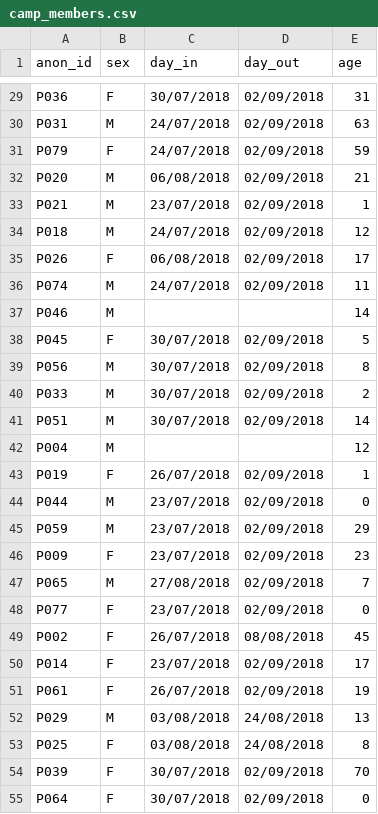
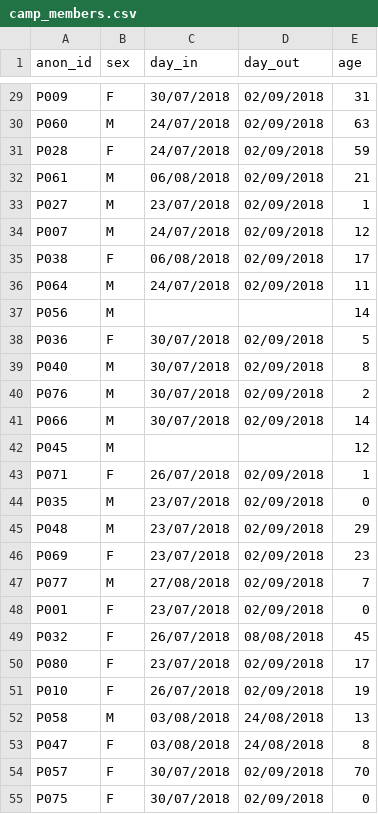
Before and after one commit to ErikRingen/foraging_returns, a CSV file: public_data/camp_members.csv, drawn as a sheet; only a part is shown, gaps mark what is left out; the diff covers the shown part only; the diff names each change by its address in the sheet, - before the commit and + after, or states it on an @@ line.

```diff
--- a/public_data/camp_members.csv
+++ b/public_data/camp_members.csv
-A29 (anon_id): P036
+A29 (anon_id): P009
-A30 (anon_id): P031
+A30 (anon_id): P060
-A31 (anon_id): P079
+A31 (anon_id): P028
-A32 (anon_id): P020
+A32 (anon_id): P061
-A33 (anon_id): P021
+A33 (anon_id): P027
-A34 (anon_id): P018
+A34 (anon_id): P007
-A35 (anon_id): P026
+A35 (anon_id): P038
-A36 (anon_id): P074
+A36 (anon_id): P064
-A37 (anon_id): P046
+A37 (anon_id): P056
-A38 (anon_id): P045
+A38 (anon_id): P036
-A39 (anon_id): P056
+A39 (anon_id): P040
-A40 (anon_id): P033
+A40 (anon_id): P076
-A41 (anon_id): P051
+A41 (anon_id): P066
-A42 (anon_id): P004
+A42 (anon_id): P045
-A43 (anon_id): P019
+A43 (anon_id): P071
-A44 (anon_id): P044
+A44 (anon_id): P035
-A45 (anon_id): P059
+A45 (anon_id): P048
-A46 (anon_id): P009
+A46 (anon_id): P069
-A47 (anon_id): P065
+A47 (anon_id): P077
-A48 (anon_id): P077
+A48 (anon_id): P001
-A49 (anon_id): P002
+A49 (anon_id): P032
-A50 (anon_id): P014
+A50 (anon_id): P080
-A51 (anon_id): P061
+A51 (anon_id): P010
-A52 (anon_id): P029
+A52 (anon_id): P058
-A53 (anon_id): P025
+A53 (anon_id): P047
-A54 (anon_id): P039
+A54 (anon_id): P057
-A55 (anon_id): P064
+A55 (anon_id): P075
```
Also changed, not shown: 27 edited cells elsewhere in this file, public_data/daysincamp.csv, public_data/groups.csv, 4 other files.
